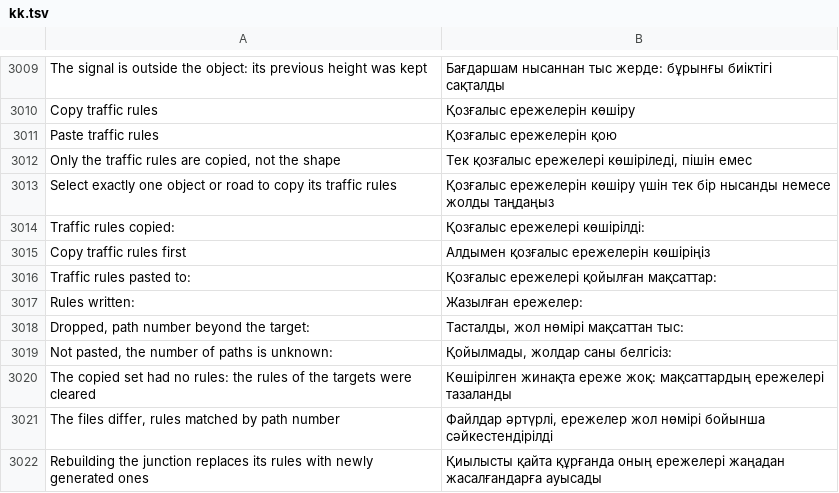
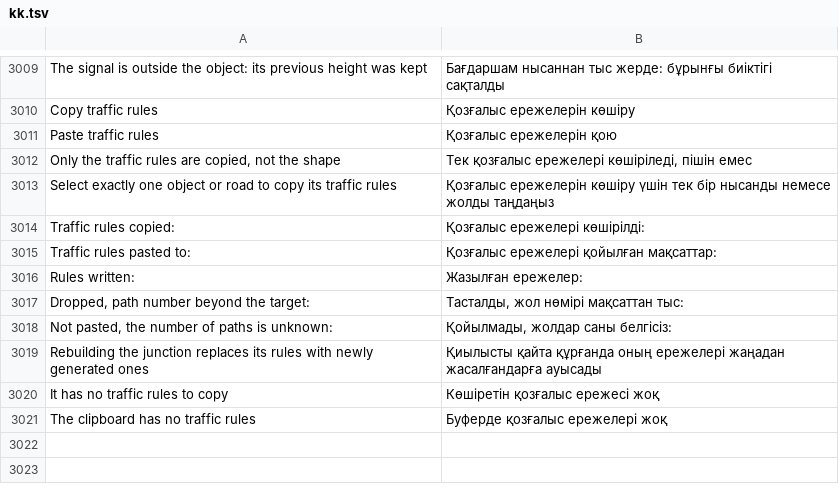
Before and after one commit to yumin278/openMapper, a TSV file: locales/kk.tsv, drawn as a sheet; only a part is shown, gaps mark what is left out.

```diff
--- a/locales/kk.tsv
+++ b/locales/kk.tsv
@@ -3014,3 +3014,2 @@ Select exactly one object or road to copy its traffic rules	Қозғалыс е
 Traffic rules copied:	Қозғалыс ережелері көшірілді:
-Copy traffic rules first	Алдымен қозғалыс ережелерін көшіріңіз
 Traffic rules pasted to:	Қозғалыс ережелері қойылған мақсаттар:
@@ -3019,4 +3018,4 @@ Dropped, path number beyond the target:	Тасталды, жол нөмірі м
 Not pasted, the number of paths is unknown:	Қойылмады, жолдар саны белгісіз:
-The copied set had no rules: the rules of the targets were cleared	Көшірілген жинақта ереже жоқ: мақсаттардың ережелері тазаланды
-The files differ, rules matched by path number	Файлдар әртүрлі, ережелер жол нөмірі бойынша сәйкестендірілді
 Rebuilding the junction replaces its rules with newly generated ones	Қиылысты қайта құрғанда оның ережелері жаңадан жасалғандарға ауысады
+It has no traffic rules to copy	Көшіретін қозғалыс ережесі жоқ
+The clipboard has no traffic rules	Буферде қозғалыс ережелері жоқ
```
Also changed, not shown: locales/be.tsv, locales/hi.tsv, 29 other files.
